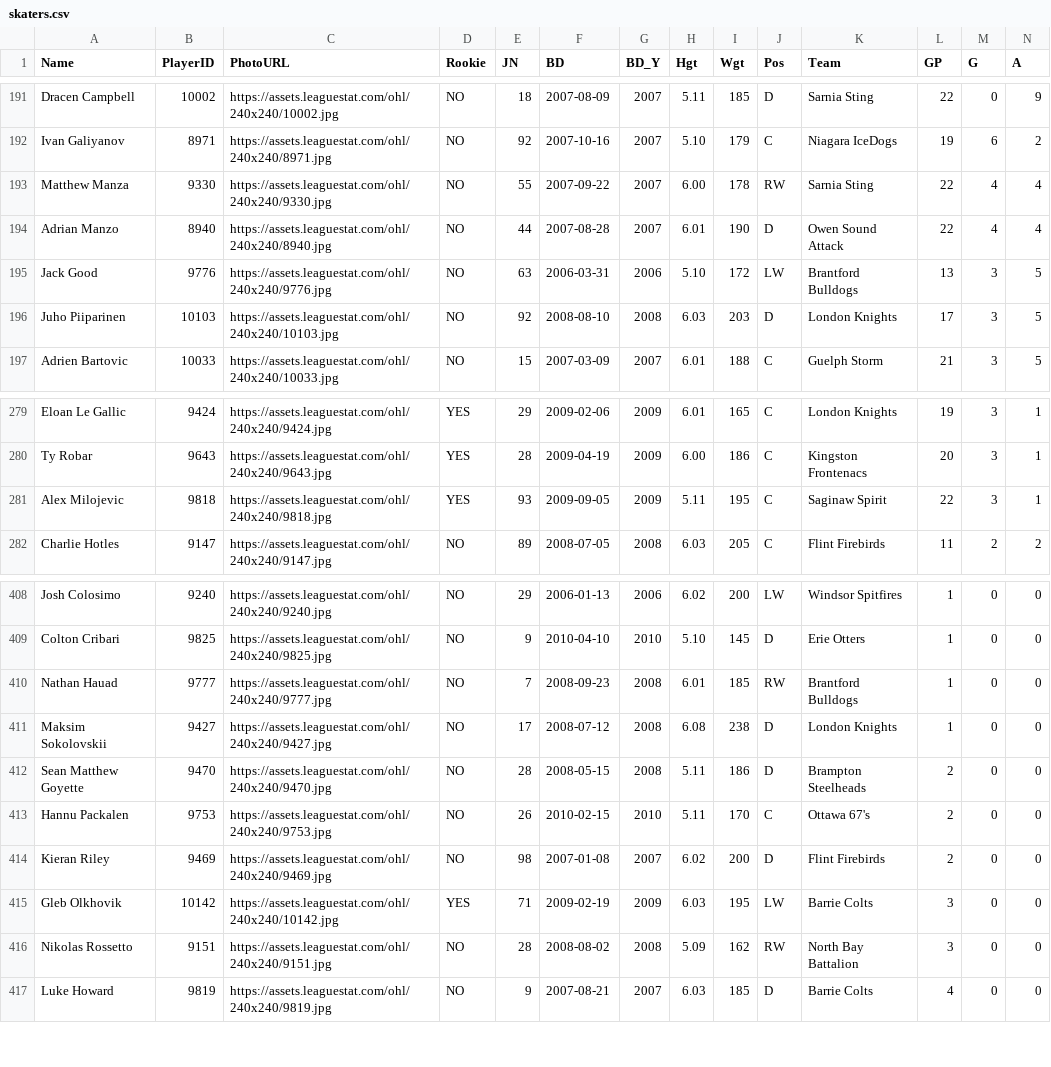
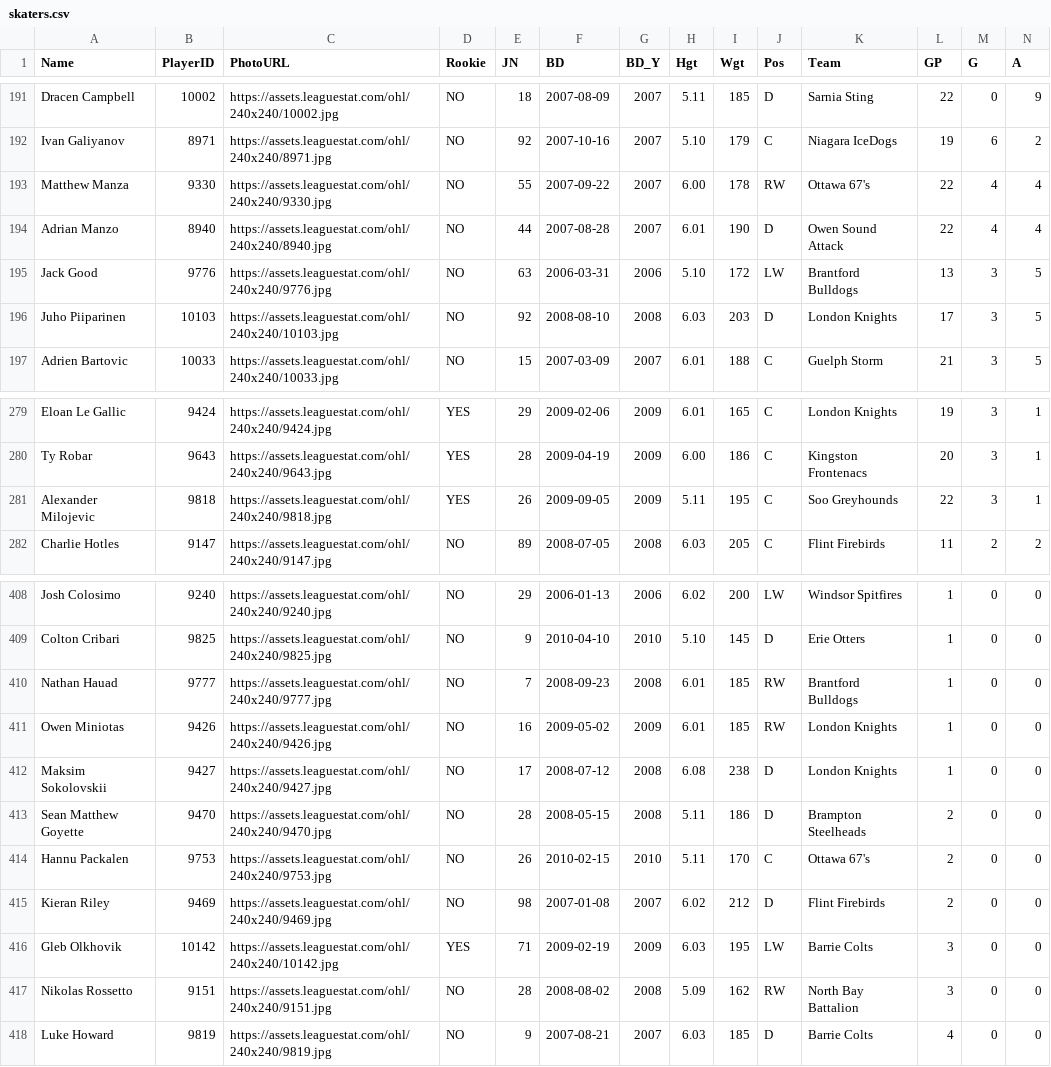
Before and after one commit to NoahCornish/OHLDataHub, a CSV file: data/current/skaters.csv, drawn as a sheet; only a part is shown, gaps mark what is left out; addresses are those after the commit; rows hold the shown columns only; the diff names each change by its address in the sheet, - before the commit and + after, or states it on an @@ line.

```diff
--- a/data/current/skaters.csv
+++ b/data/current/skaters.csv
-K193 (Team): Sarnia Sting
+K193 (Team): Ottawa 67's
-A281 (Name): Alex Milojevic
+A281 (Name): Alexander Milojevic
-E281 (JN): 93
+E281 (JN): 26
-K281 (Team): Saginaw Spirit
+K281 (Team): Soo Greyhounds
+row 411: Owen Miniotas | 9426 | https://assets.leaguestat.com/ohl/240x240/9426.jpg | NO | 16 | 2009-05-02 | 2009 | 6.01 | 185 | RW | London Knights | 1 | 0 | 0
-I415 (Wgt): 200
+I415 (Wgt): 212
```
Also changed, not shown: data/current/draft.csv, data/current/ev.csv, 3 other files.
